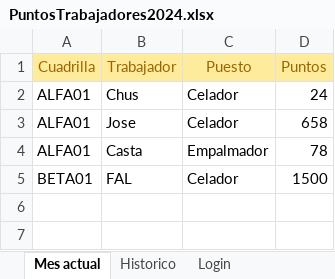
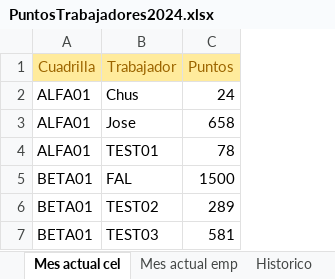
Before and after one commit to LUCLAND-SL/POINTS_MANAGMENT, an Excel workbook: points-managment/src/assets/PuntosTrabajadores2024.xlsx, sheet Mes actual cel, drawn as a sheet; values as stored, in another font and other column widths than the file's, no borders; removed rows and columns are numbered as before the commit, all else as after; the diff names each change by its address in the sheet, - before the commit and + after, or states it on an @@ line.

Commit message:
Se habilita el LOGIN y se separa Celadores y Empalmadores

```diff
--- a/points-managment/src/assets/PuntosTrabajadores2024.xlsx (sheet Mes actual cel)
+++ b/points-managment/src/assets/PuntosTrabajadores2024.xlsx (sheet Mes actual cel)
-sheet tab: Mes actual
+sheet tab: Mes actual cel
+sheet tab: Mes actual emp
-column C (Puesto), rows 2-5: Celador | Celador | Empalmador | Celador
-B4 (Trabajador): Casta
+B4 (Trabajador): TEST01
+row 6: BETA01 | TEST02 | 289
+row 7: BETA01 | TEST03 | 581
```
Also changed, not shown: sheet Login, 16 other files.
